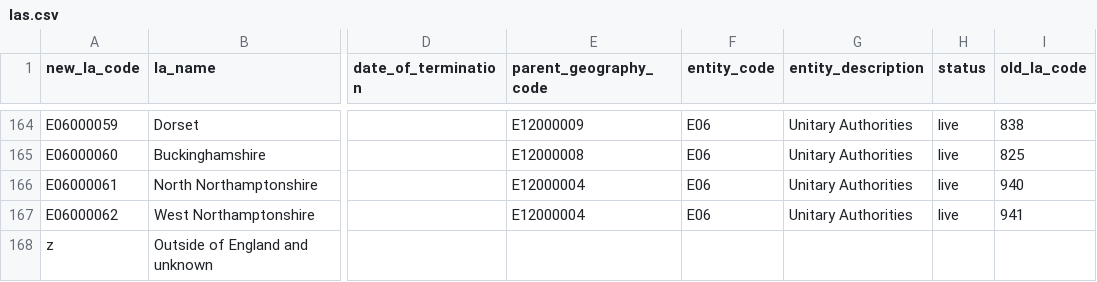
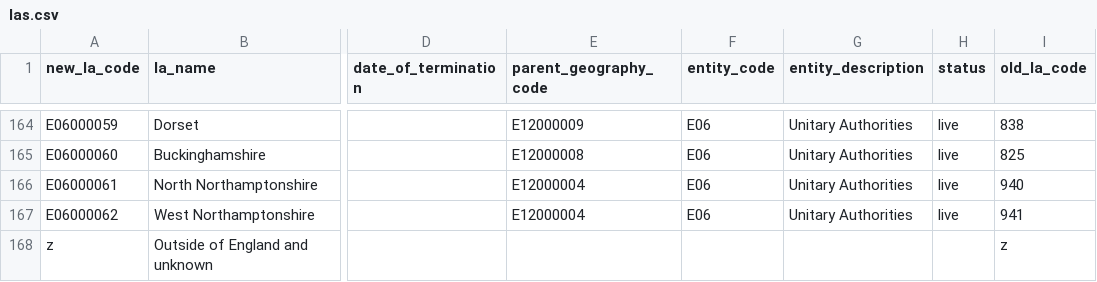
Before and after one commit to dfe-analytical-services/dfe-published-data-qa, a CSV file: data/las.csv, drawn as a sheet; only a part is shown, gaps mark what is left out; the diff names each change by its address in the sheet, - before the commit and + after, or states it on an @@ line.

```diff
--- a/data/las.csv
+++ b/data/las.csv
-I168 (old_la_code): (empty)
+I168 (old_la_code): z
```
Also changed, not shown: data/region_la_hierarchy.csv, 2 other files.
